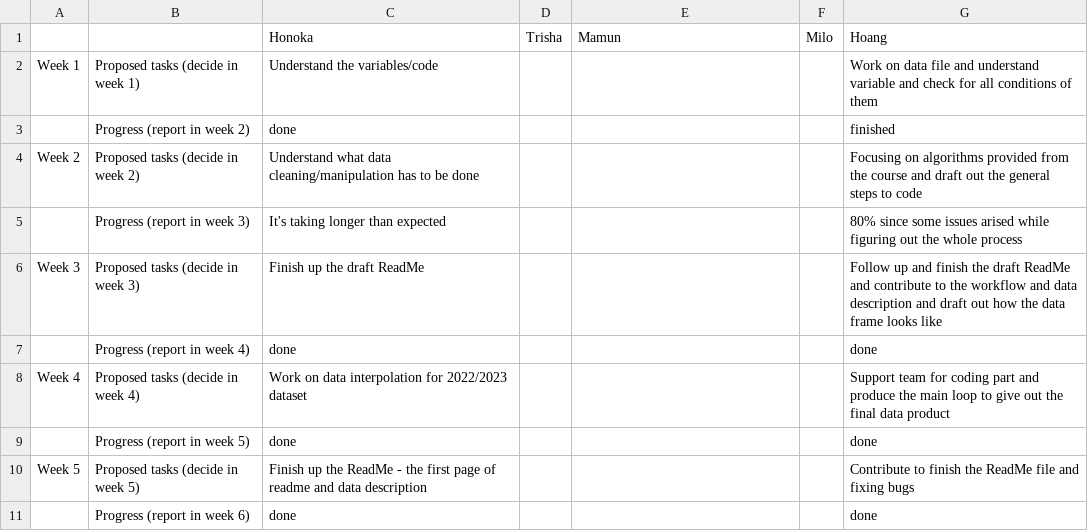
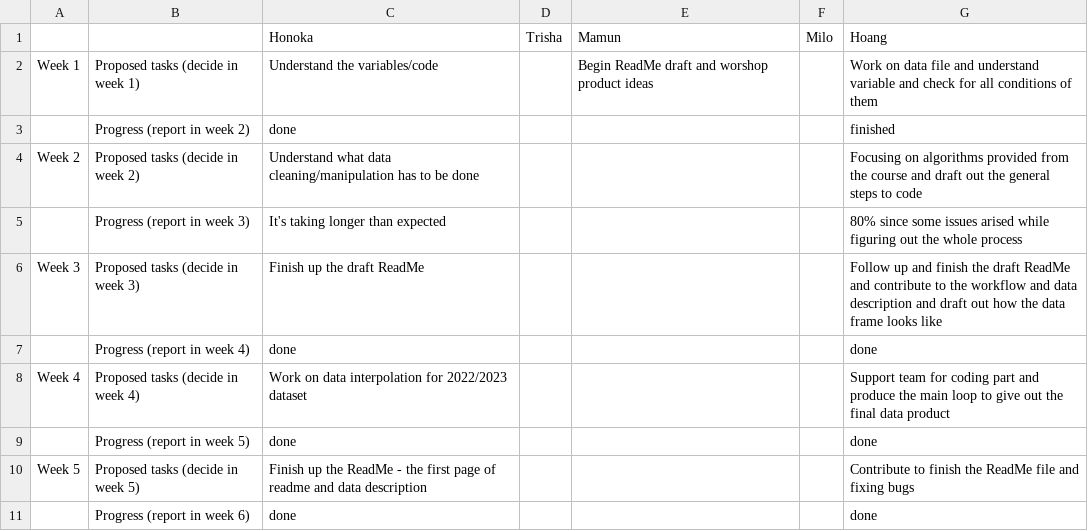
Before and after one commit to trishakarki667/DATA3001-data-racing-4, a CSV file: Weekly Tasks .csv, drawn as a sheet.

Commit message:
Update Weekly Tasks .csv

```diff
--- a/Weekly Tasks .csv
+++ b/Weekly Tasks .csv
@@ -1,3 +1,3 @@
 ,,Honoka,Trisha,Mamun,Milo,Hoang
-Week 1,Proposed tasks (decide in week 1),Understand the variables/code,,,,Work on data file and understand variable and check for all conditions of them
+Week 1,Proposed tasks (decide in week 1),Understand the variables/code,,Begin ReadMe draft and worshop product ideas,,Work on data file and understand variable and check for all conditions of them
 ,Progress (report in week 2),done,,,,finished
```
